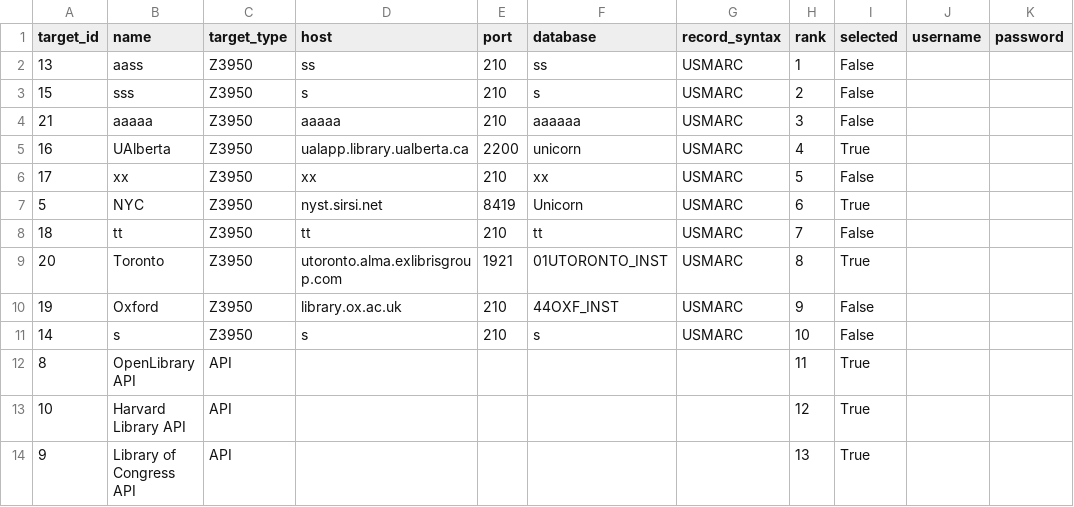
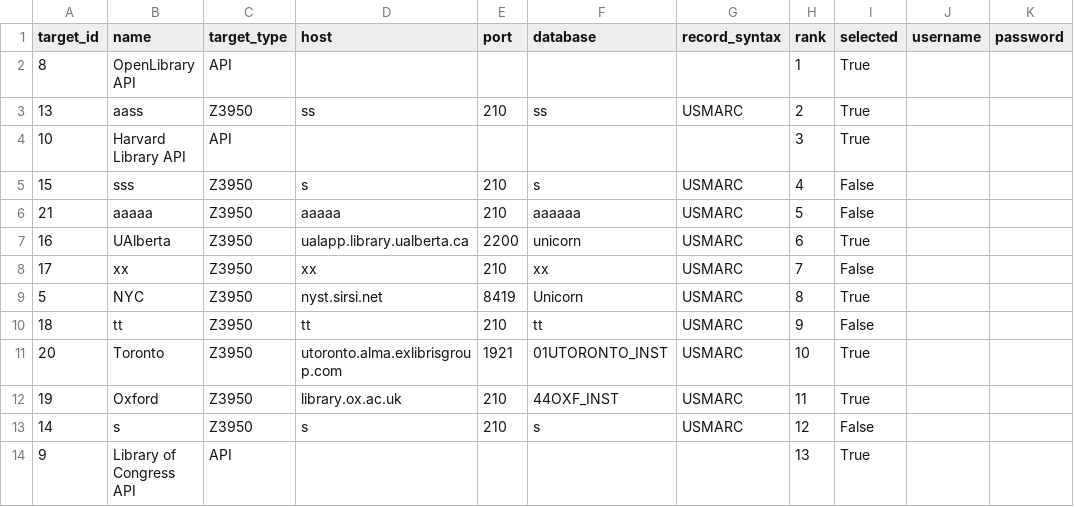
Before and after one commit to HashemBader/LCCN-Harvester-Project, a TSV file: config/profiles/ss_targets.tsv, drawn as a sheet.

```diff
--- a/config/profiles/ss_targets.tsv
+++ b/config/profiles/ss_targets.tsv
@@ -1,14 +1,14 @@
 target_id	name	target_type	host	port	database	record_syntax	rank	selected	username	password
-13	aass	Z3950	ss	210	ss	USMARC	1	False		
-15	sss	Z3950	s	210	s	USMARC	2	False		
-21	aaaaa	Z3950	aaaaa	210	aaaaaa	USMARC	3	False		
-16	UAlberta	Z3950	ualapp.library.ualberta.ca	2200	unicorn	USMARC	4	True		
-17	xx	Z3950	xx	210	xx	USMARC	5	False		
-5	NYC	Z3950	nyst.sirsi.net	8419	Unicorn	USMARC	6	True		
-18	tt	Z3950	tt	210	tt	USMARC	7	False		
-20	Toronto	Z3950	utoronto.alma.exlibrisgroup.com	1921	01UTORONTO_INST	USMARC	8	True		
-19	Oxford	Z3950	library.ox.ac.uk	210	44OXF_INST	USMARC	9	False		
-14	s	Z3950	s	210	s	USMARC	10	False		
-8	OpenLibrary API	API					11	True		
-10	Harvard Library API	API					12	True		
+8	OpenLibrary API	API					1	True		
+13	aass	Z3950	ss	210	ss	USMARC	2	True		
+10	Harvard Library API	API					3	True		
+15	sss	Z3950	s	210	s	USMARC	4	False		
+21	aaaaa	Z3950	aaaaa	210	aaaaaa	USMARC	5	False		
+16	UAlberta	Z3950	ualapp.library.ualberta.ca	2200	unicorn	USMARC	6	True		
+17	xx	Z3950	xx	210	xx	USMARC	7	False		
+5	NYC	Z3950	nyst.sirsi.net	8419	Unicorn	USMARC	8	True		
+18	tt	Z3950	tt	210	tt	USMARC	9	False		
+20	Toronto	Z3950	utoronto.alma.exlibrisgroup.com	1921	01UTORONTO_INST	USMARC	10	True		
+19	Oxford	Z3950	library.ox.ac.uk	210	44OXF_INST	USMARC	11	True		
+14	s	Z3950	s	210	s	USMARC	12	False		
 9	Library of Congress API	API					13	True		
```
Also changed, not shown: 9 other files.
